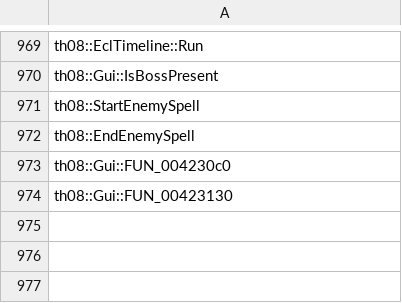
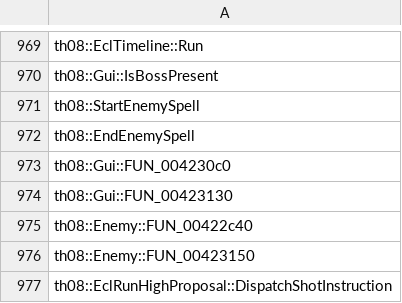
Before and after one commit to koishikois259/th08-multi, a CSV file: config/implemented.csv, drawn as a sheet; only a part is shown, gaps mark what is left out; the diff names each change by its address in the sheet, - before the commit and + after, or states it on an @@ line.

```diff
--- a/config/implemented.csv
+++ b/config/implemented.csv
+row 975: th08::Enemy::FUN_00422c40
+row 976: th08::Enemy::FUN_00423150
+row 977: th08::EclRunHighProposal::DispatchShotInstruction
```
Also changed, not shown: config/mapping.csv, config/matches.csv, 8 other files.
